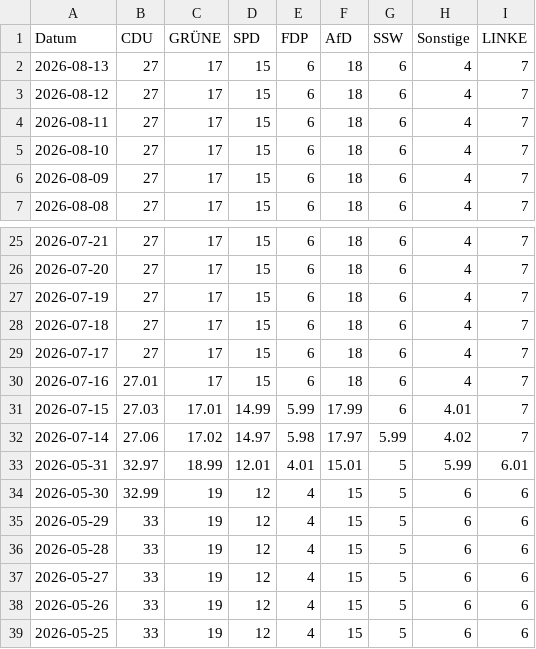
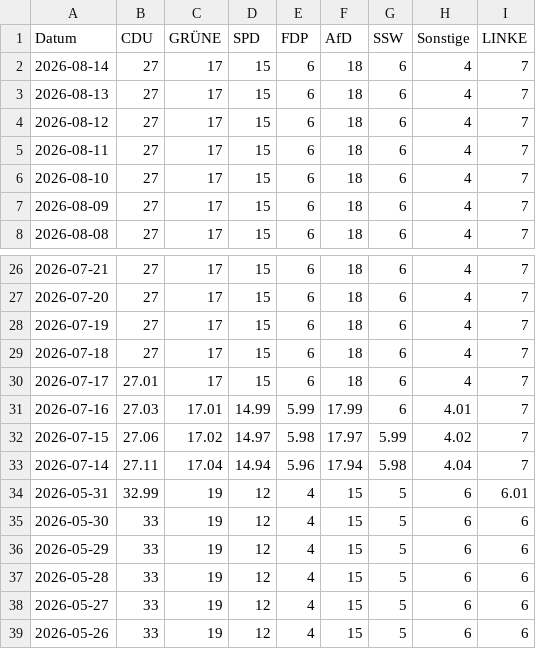
Before and after one commit to Cacauu/2025_ddj_wahlen_data, a CSV file: data/poll_of_polls_SCHLESWIG_HOLSTEIN.csv, drawn as a sheet; only a part is shown, gaps mark what is left out; the shorter side is filled out with more unchanged rows.

```diff
--- a/data/poll_of_polls_SCHLESWIG_HOLSTEIN.csv
+++ b/data/poll_of_polls_SCHLESWIG_HOLSTEIN.csv
@@ -1,2 +1,3 @@
 Datum,CDU,GRÜNE,SPD,FDP,AfD,SSW,Sonstige,LINKE
+2026-08-14,27,17,15,6,18,6,4,7
 2026-08-13,27,17,15,6,18,6,4,7
@@ -28,8 +29,8 @@ Datum,CDU,GRÜNE,SPD,FDP,AfD,SSW,Sonstige,LINKE
 2026-07-18,27,17,15,6,18,6,4,7
-2026-07-17,27,17,15,6,18,6,4,7
-2026-07-16,27.01,17,15,6,18,6,4,7
-2026-07-15,27.03,17.01,14.99,5.99,17.99,6,4.01,7
-2026-07-14,27.06,17.02,14.97,5.98,17.97,5.99,4.02,7
-2026-05-31,32.97,18.99,12.01,4.01,15.01,5,5.99,6.01
-2026-05-30,32.99,19,12,4,15,5,6,6
+2026-07-17,27.01,17,15,6,18,6,4,7
+2026-07-16,27.03,17.01,14.99,5.99,17.99,6,4.01,7
+2026-07-15,27.06,17.02,14.97,5.98,17.97,5.99,4.02,7
+2026-07-14,27.11,17.04,14.94,5.96,17.94,5.98,4.04,7
+2026-05-31,32.99,19,12,4,15,5,6,6.01
+2026-05-30,33,19,12,4,15,5,6,6
 2026-05-29,33,19,12,4,15,5,6,6
```
Also changed, not shown: data/poll_of_polls_BERLIN.csv, data/poll_of_polls_MECKLENBURG_VORPOMMERN.csv, 2 other files.
